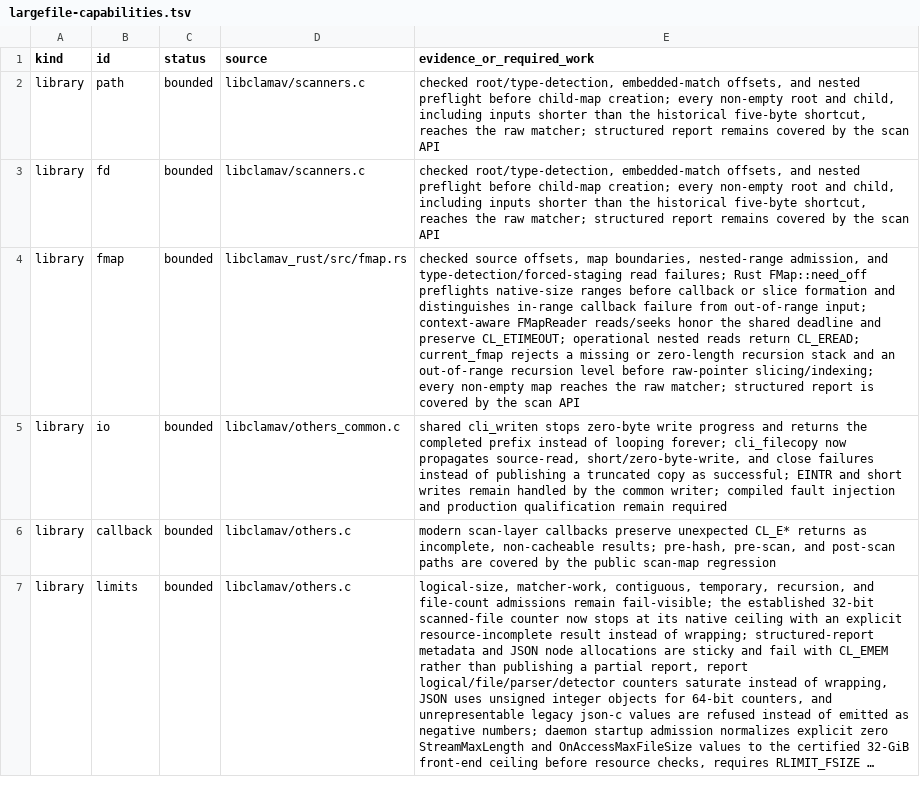
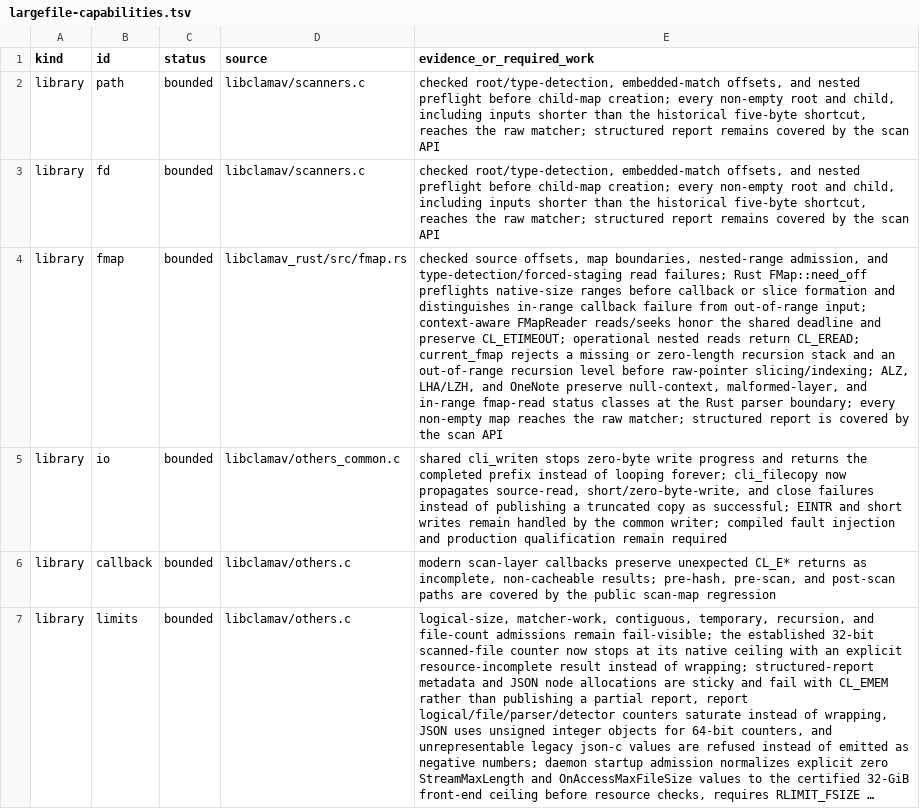
Before and after one commit to NeonGameStudios/ClamAV-32gb, a TSV file: docs/largefile-capabilities.tsv, drawn as a sheet; only a part is shown; long unchanged cells end in …; the diff names each change by its address in the sheet, - before the commit and + after, or states it on an @@ line.

Commit message:
Preserve Rust parser context statuses

```diff
--- a/docs/largefile-capabilities.tsv
+++ b/docs/largefile-capabilities.tsv
-E4 (evidence_or_required_work): …raw-pointer slicing/indexing; every non-empty…
+E4 (evidence_or_required_work): …raw-pointer slicing/indexing; ALZ, LHA/LZH, and OneNote preserve null-context, malformed-layer, and in-range fmap-read status classes at the Rust parser boundary; every non-empty…
```
Also changed, not shown: 5 other files.
